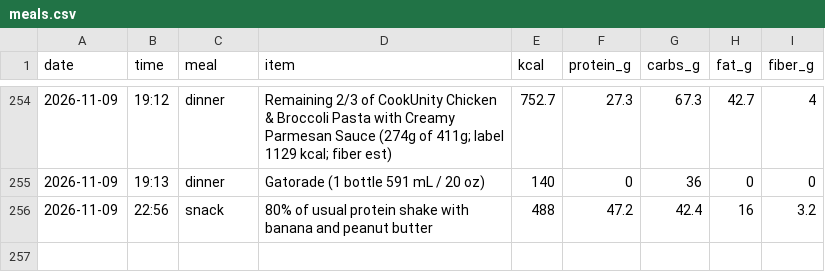
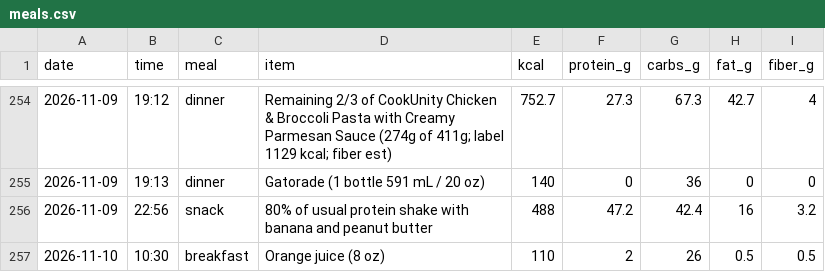
Before and after one commit to pondorasti/alexandru, a CSV file: apps/macro/content/meals.csv, drawn as a sheet; only a part is shown, gaps mark what is left out; the diff names each change by its address in the sheet, - before the commit and + after, or states it on an @@ line.

```diff
--- a/apps/macro/content/meals.csv
+++ b/apps/macro/content/meals.csv
+row 257: 2026-11-10 | 10:30 | breakfast | Orange juice (8 oz) | 110 | 2 | 26 | 0.5 | 0.5
```
